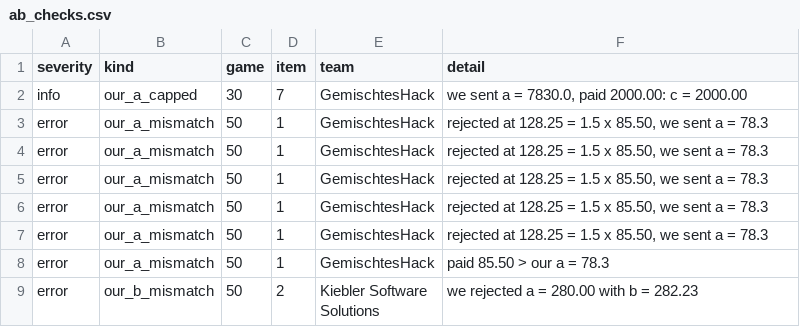
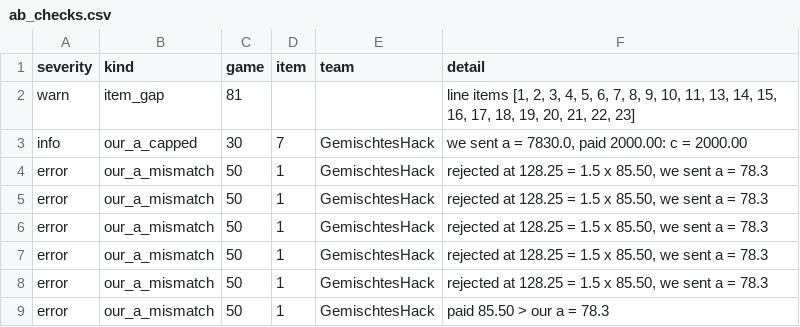
Before and after one commit to LukasMevissen/claim-to-fame, a CSV file: results/ab_checks.csv, drawn as a sheet; only a part is shown; the shorter side is filled out with more unchanged rows.

Commit message:
Auto-sync: data/transactions/game81.json,results/ab_checks.csv results/ab_table.csv,results/market/limit_factor.json results/market/summary.json

```diff
--- a/results/ab_checks.csv
+++ b/results/ab_checks.csv
@@ -1,2 +1,3 @@
 severity,kind,game,item,team,detail
+warn,item_gap,81,,,"line items [1, 2, 3, 4, 5, 6, 7, 8, 9, 10, 11, 13, 14, 15, 16, 17, 18, 19, 20, 21, 22, 23]"
 info,our_a_capped,30,7,GemischtesHack,"we sent a = 7830.0, paid 2000.00: c = 2000.00"
```
Also changed, not shown: 4 other files.
